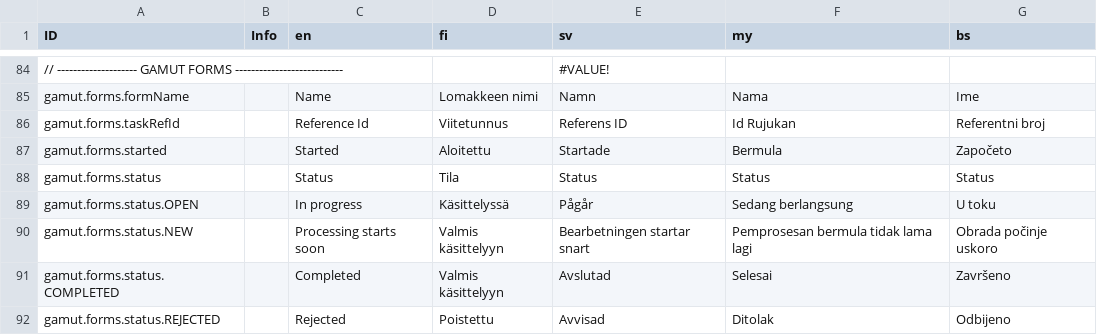
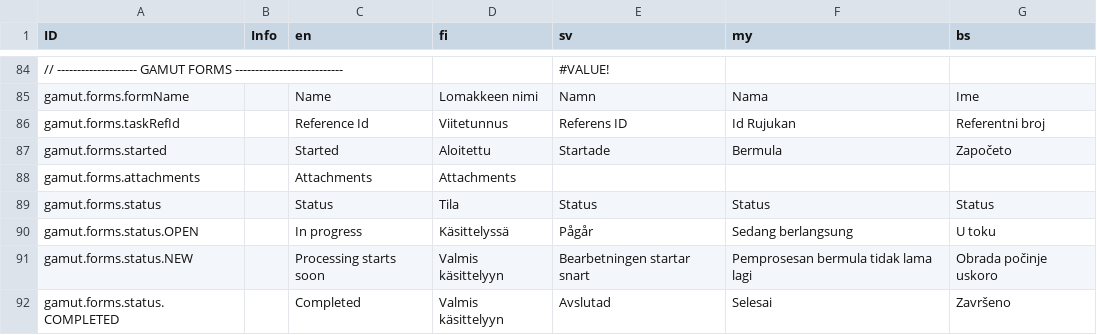
Before and after one commit to digiexpress-io/digiexpress-parent, a CSV file: ts_setup/gamut/intl.csv, drawn as a sheet; only a part is shown, gaps mark what is left out; the shorter side is filled out with more unchanged rows; the diff names each change by its address in the sheet, - before the commit and + after, or states it on an @@ line.

Commit message:
#450 column headers added to GInbox

```diff
--- a/ts_setup/gamut/intl.csv
+++ b/ts_setup/gamut/intl.csv
+row 88: gamut.forms.attachments |  | Attachments | Attachments
```
Also changed, not shown: 4 other files.
